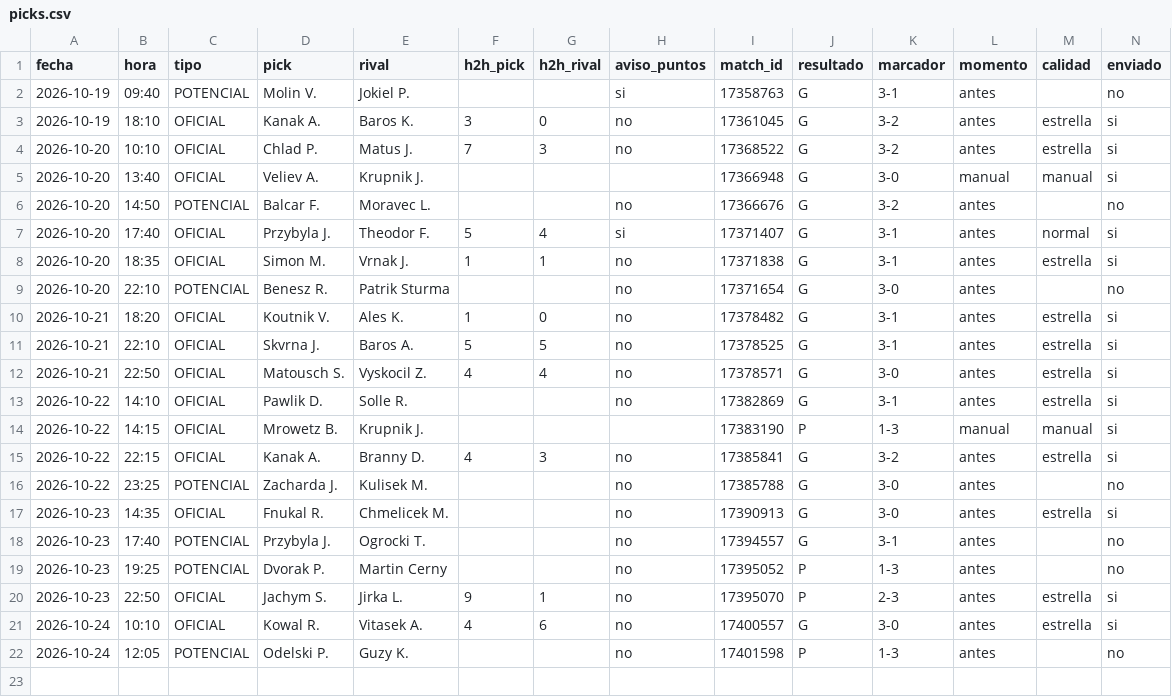
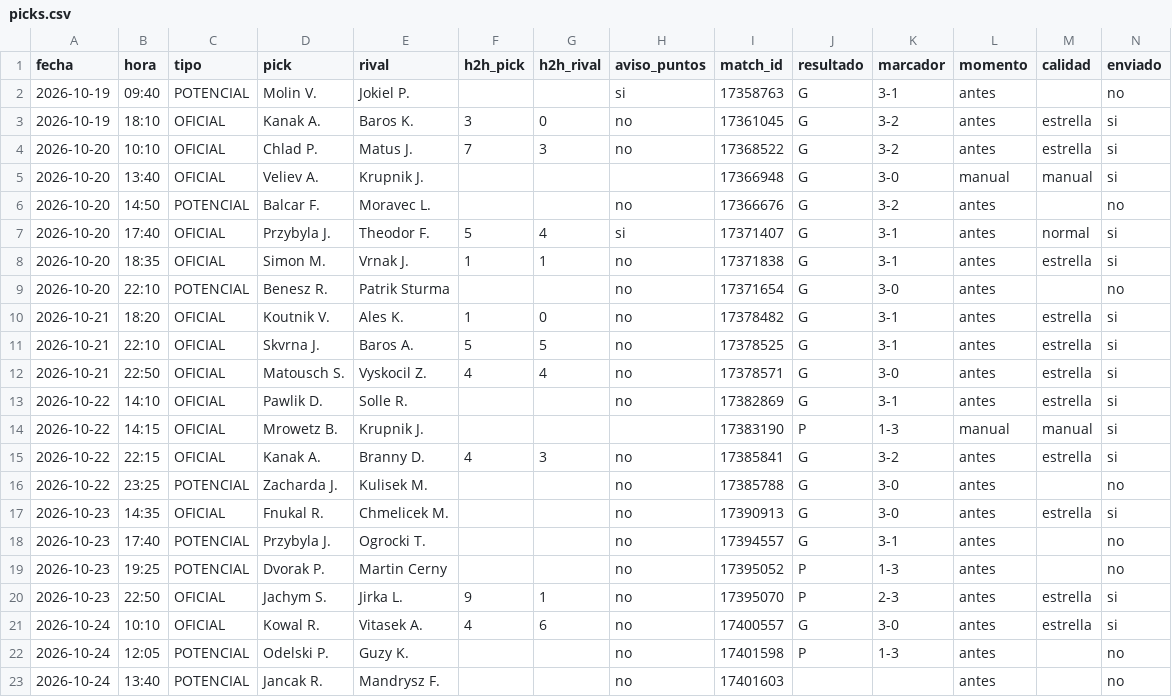
Before and after one commit to manuvaldespartera3-netizen/tt-avisador, a CSV file: picks.csv, drawn as a sheet; only a part is shown; rows hold the shown columns only; the diff names each change by its address in the sheet, - before the commit and + after, or states it on an @@ line.

Commit message:
Historial de picks

```diff
--- a/picks.csv
+++ b/picks.csv
+row 23: 2026-10-24 | 13:40 | POTENCIAL | Jancak R. | Mandrysz F. |  |  | no | 17401603 |  |  | antes |  | no
```
